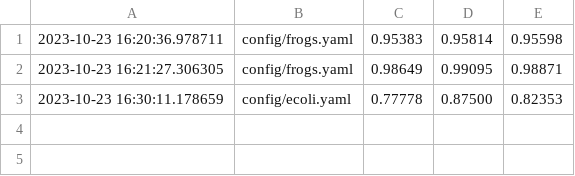
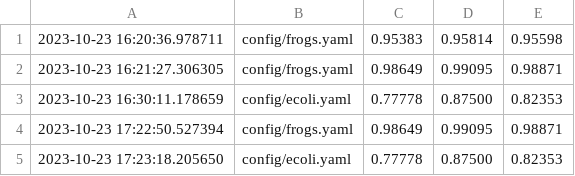
Before and after one commit to Young1906/cvae_imb, a CSV file: results/ecoli.csv, drawn as a sheet.

Commit message:
update result

```diff
--- a/results/ecoli.csv
+++ b/results/ecoli.csv
@@ -3 +3,3 @@
 2023-10-23 16:30:11.178659,config/ecoli.yaml,0.77778,0.87500,0.82353
+2023-10-23 17:22:50.527394,config/frogs.yaml,0.98649,0.99095,0.98871
+2023-10-23 17:23:18.205650,config/ecoli.yaml,0.77778,0.87500,0.82353
```
Also changed, not shown: results/heart_2cl.csv, 2 other files.
